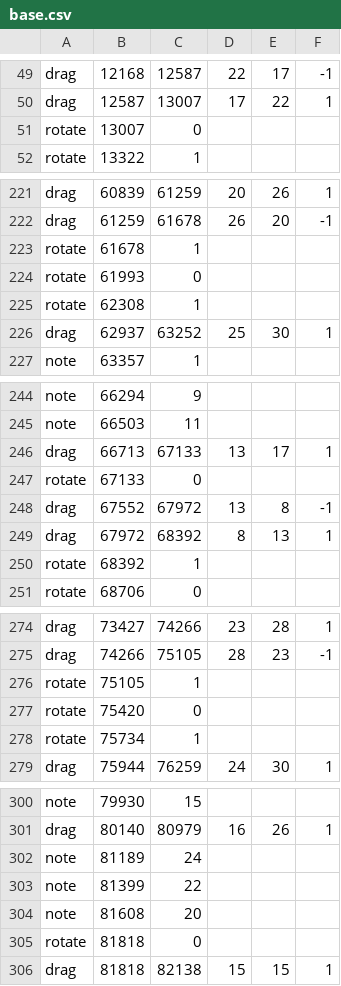
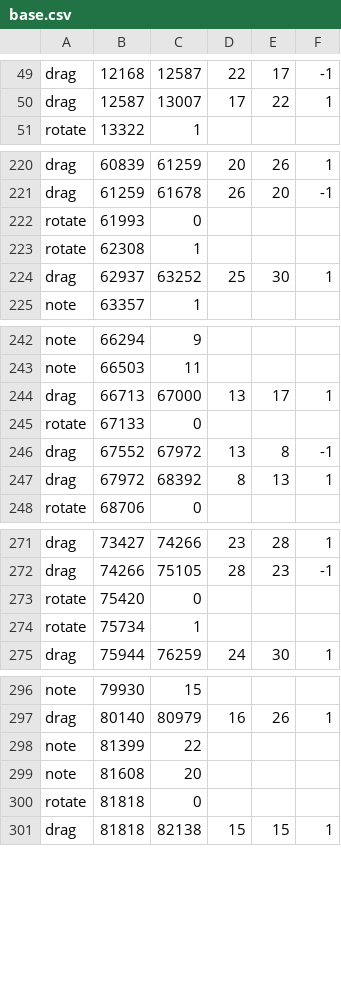
Before and after one commit to xlinx/Project_ThirdGrade_2, a CSV file: data/only my railgun/base.csv, drawn as a sheet; only a part is shown, gaps mark what is left out; the diff covers the shown part only.

```diff
--- a/data/only my railgun/base.csv
+++ b/data/only my railgun/base.csv
@@ -50,3 +50,2 @@ drag,12168,12587,22,17,-1
 drag,12587,13007,17,22,1
-rotate,13007,0
 rotate,13322,1
@@ -222,3 +221,2 @@ drag,60839,61259,20,26,1
 drag,61259,61678,26,20,-1
-rotate,61678,1
 rotate,61993,0
@@ -245,3 +243,3 @@ note,66294,9
 note,66503,11
-drag,66713,67133,13,17,1
+drag,66713,67000,13,17,1
 rotate,67133,0
@@ -249,3 +247,2 @@ drag,67552,67972,13,8,-1
 drag,67972,68392,8,13,1
-rotate,68392,1
 rotate,68706,0
@@ -275,3 +272,2 @@ drag,73427,74266,23,28,1
 drag,74266,75105,28,23,-1
-rotate,75105,1
 rotate,75420,0
@@ -301,3 +297,2 @@ note,79930,15
 drag,80140,80979,16,26,1
-note,81189,24
 note,81399,22
```
Also changed, not shown: 1 edited cell elsewhere in this file, data/OIIAE/base.csv, 7 other files.
